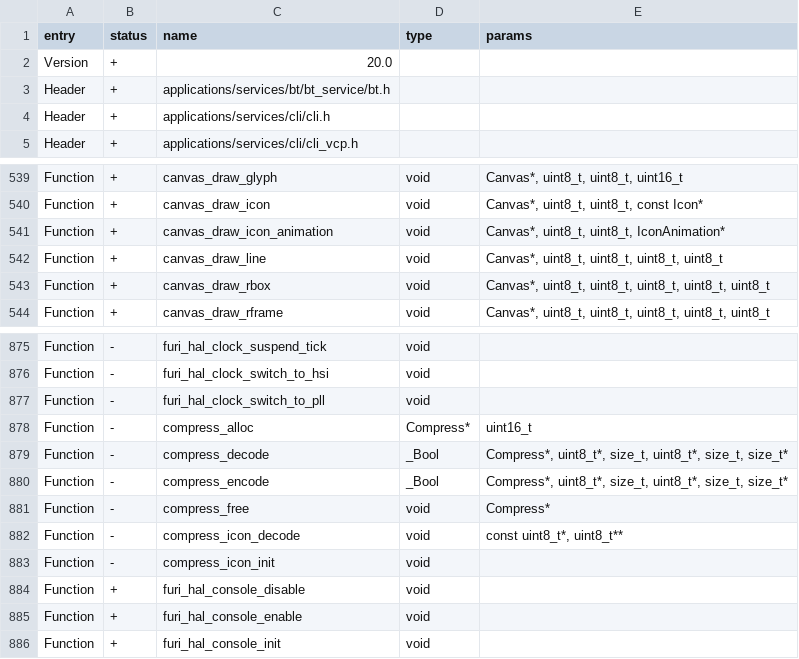
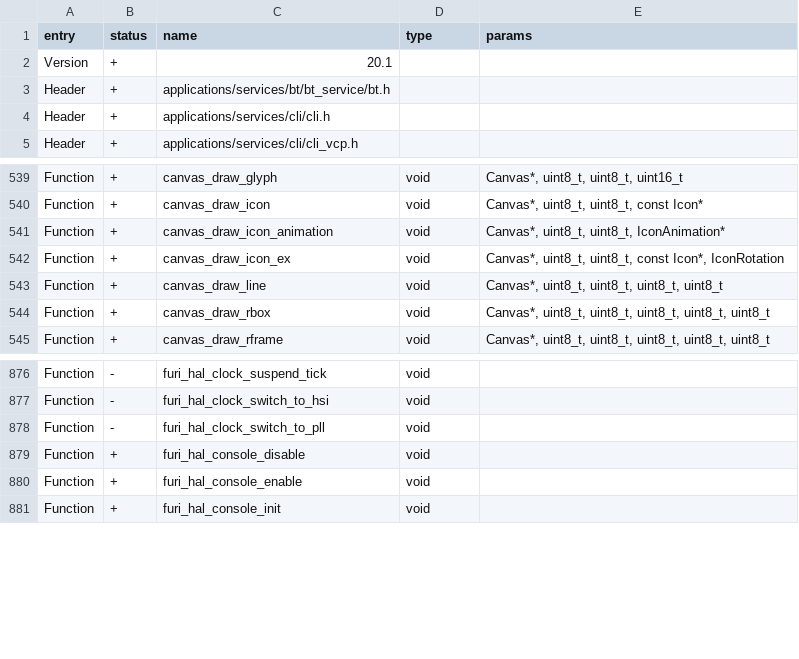
Before and after one commit to Gustav-png/Moon-Firmware, a CSV file: firmware/targets/f18/api_symbols.csv, drawn as a sheet; only a part is shown, gaps mark what is left out.

Commit message:
[FL-2524] Graphics cleanup and icon rotation (#2561)
* Canvas with rotation
* Full icon rotation, cleanup of unused resources
* F18 API update
* Bitmap draw cleanup
* More cleaning up
* Migrate recovery and DFU to canvas
* Make the internal draw function static
* Remove all calls to u8g2_DrawXBM

Co-authored-by: あく <alleteam@gmail.com>

```diff
--- a/firmware/targets/f18/api_symbols.csv
+++ b/firmware/targets/f18/api_symbols.csv
@@ -1,3 +1,3 @@
 entry,status,name,type,params
-Version,+,20.0,,
+Version,+,20.1,,
 Header,+,applications/services/bt/bt_service/bt.h,,
@@ -541,2 +541,3 @@ Function,+,canvas_draw_icon,void,"Canvas*, uint8_t, uint8_t, const Icon*"
 Function,+,canvas_draw_icon_animation,void,"Canvas*, uint8_t, uint8_t, IconAnimation*"
+Function,+,canvas_draw_icon_ex,void,"Canvas*, uint8_t, uint8_t, const Icon*, IconRotation"
 Function,+,canvas_draw_line,void,"Canvas*, uint8_t, uint8_t, uint8_t, uint8_t"
@@ -877,8 +878,2 @@ Function,-,furi_hal_clock_switch_to_hsi,void,
 Function,-,furi_hal_clock_switch_to_pll,void,
-Function,-,compress_alloc,Compress*,uint16_t
-Function,-,compress_decode,_Bool,"Compress*, uint8_t*, size_t, uint8_t*, size_t, size_t*"
-Function,-,compress_encode,_Bool,"Compress*, uint8_t*, size_t, uint8_t*, size_t, size_t*"
-Function,-,compress_free,void,Compress*
-Function,-,compress_icon_decode,void,"const uint8_t*, uint8_t**"
-Function,-,compress_icon_init,void,
 Function,+,furi_hal_console_disable,void,
```
Also changed, not shown: firmware/targets/f7/api_symbols.csv, 18 other files.
